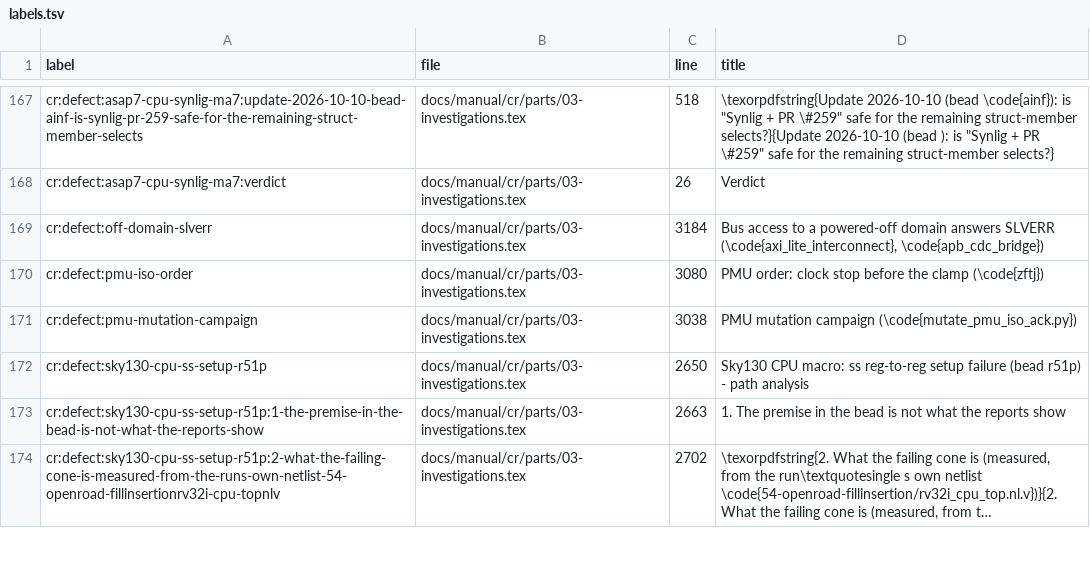
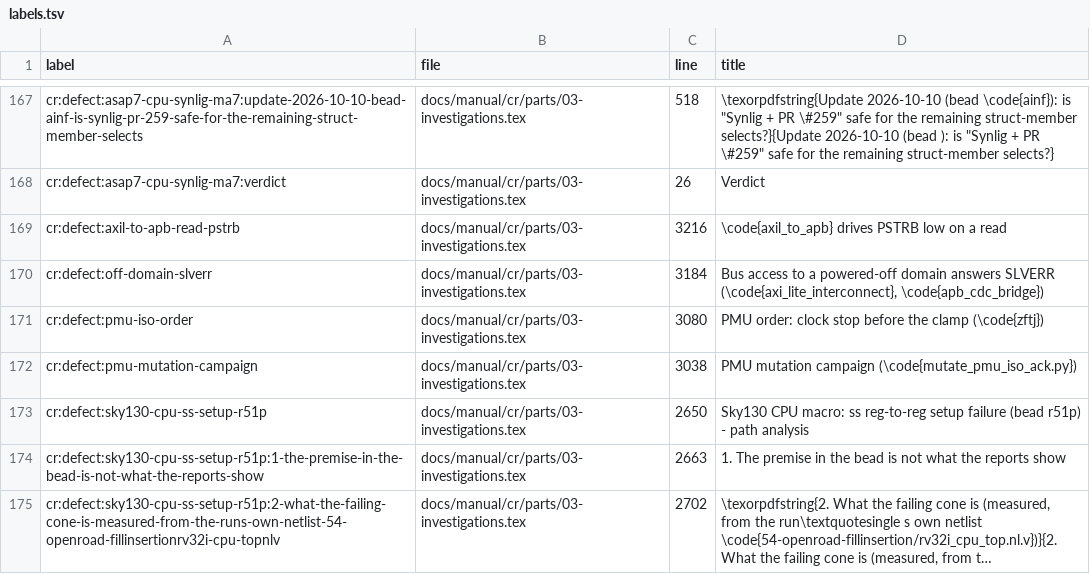
Before and after one commit to chuanseng-ng/claude_verilog_test, a TSV file: docs/manual/common/labels.tsv, drawn as a sheet; only a part is shown, gaps mark what is left out; long unchanged cells end in …; the diff names each change by its address in the sheet, - before the commit and + after, or states it on an @@ line.

Commit message:
[Doc] axil_to_apb: Changes record for PSTRB low on an APB read

```diff
--- a/docs/manual/common/labels.tsv
+++ b/docs/manual/common/labels.tsv
+row 169: cr:defect:axil-to-apb-read-pstrb | docs/manual/cr/parts/03-investigations.tex | 3216 | \code{axil_to_apb} drives PSTRB low on a read
```
Also changed, not shown: 1 other file.
